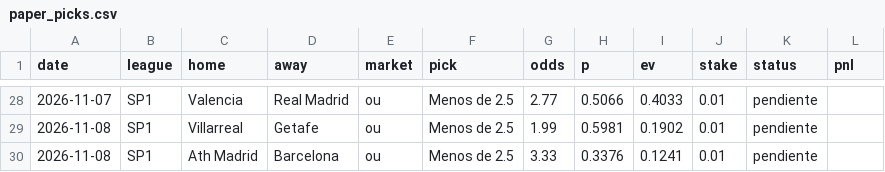
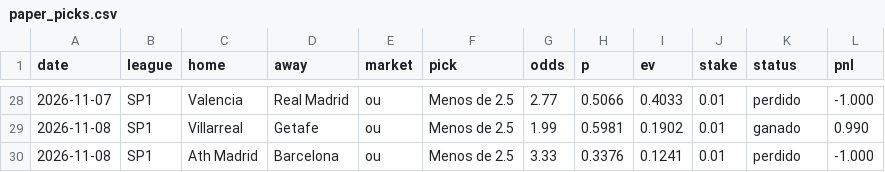
Before and after one commit to javiomt-dotcom/futbol-engine, a CSV file: paper_picks.csv, drawn as a sheet; only a part is shown, gaps mark what is left out; the diff covers the shown part only.

```diff
--- a/paper_picks.csv
+++ b/paper_picks.csv
@@ -28,3 +28,3 @@ date,league,home,away,market,pick,odds,p,ev,stake,status,pnl
-2026-11-07,SP1,Valencia,Real Madrid,ou,Menos de 2.5,2.77,0.5066,0.4033,0.01,pendiente,
-2026-11-08,SP1,Villarreal,Getafe,ou,Menos de 2.5,1.99,0.5981,0.1902,0.01,pendiente,
-2026-11-08,SP1,Ath Madrid,Barcelona,ou,Menos de 2.5,3.33,0.3376,0.1241,0.01,pendiente,
+2026-11-07,SP1,Valencia,Real Madrid,ou,Menos de 2.5,2.77,0.5066,0.4033,0.01,perdido,-1.000
+2026-11-08,SP1,Villarreal,Getafe,ou,Menos de 2.5,1.99,0.5981,0.1902,0.01,ganado,0.990
+2026-11-08,SP1,Ath Madrid,Barcelona,ou,Menos de 2.5,3.33,0.3376,0.1241,0.01,perdido,-1.000
```
Also changed, not shown: 46 edited cells elsewhere in this file, 2 other files.
